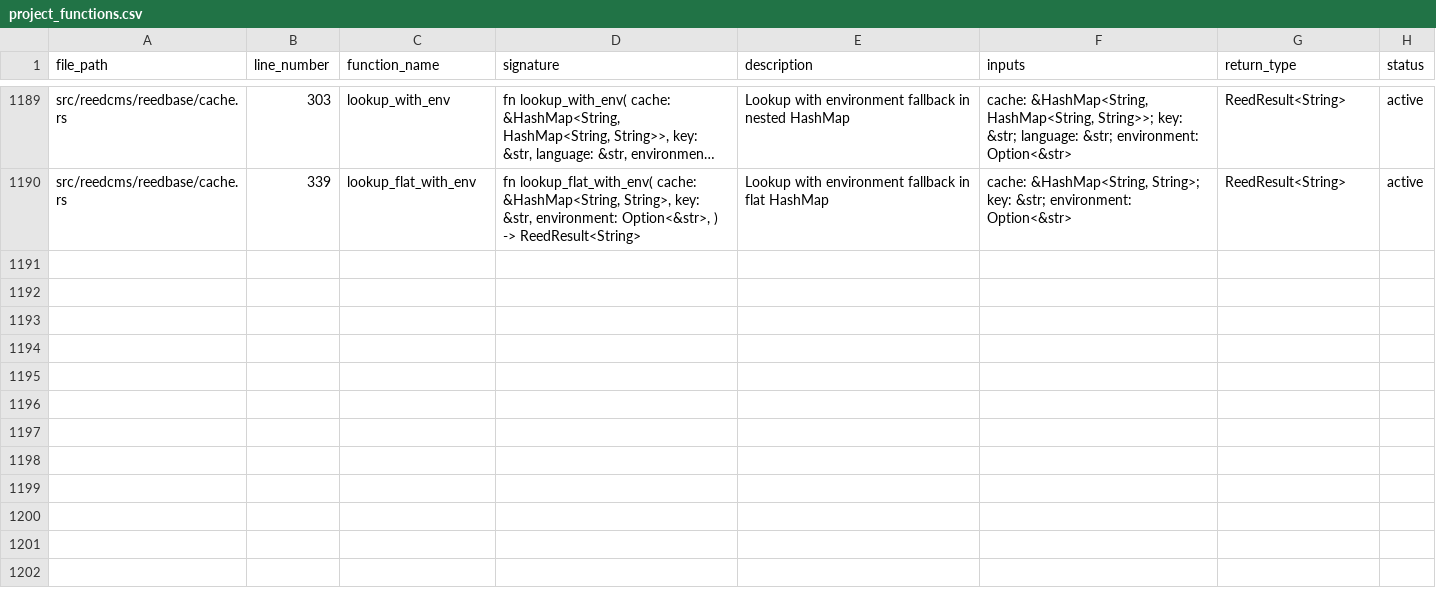
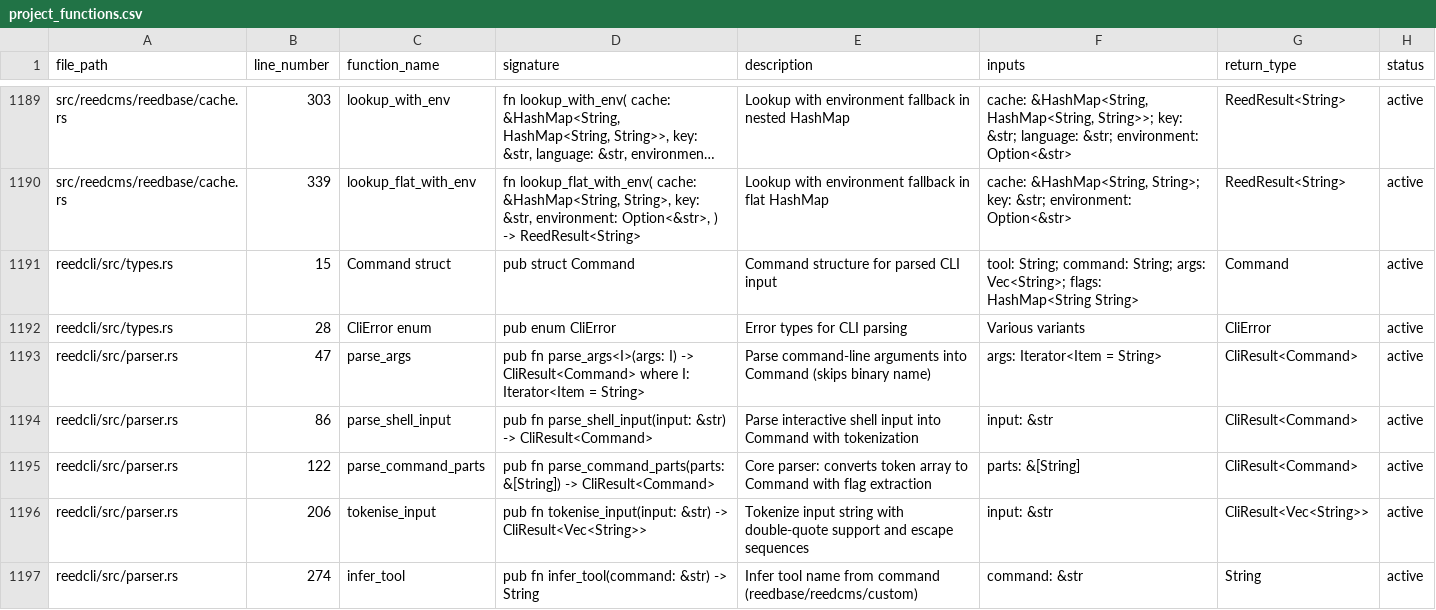
Before and after one commit to vvoss-dev/ReedCMS, a CSV file: _workbench/Tickets/project_functions.csv, drawn as a sheet; only a part is shown, gaps mark what is left out; long unchanged cells end in …; the diff names each change by its address in the sheet, - before the commit and + after, or states it on an @@ line.

Commit message:
[REED-18-01] – feat: implement ReedCLI command parser
Complete command parser implementation with:
- parse_args(): Parse CLI arguments (skip binary name)
- parse_shell_input(): Parse interactive shell input with tokenization
- parse_command_parts(): Core parser with flag extraction
- tokenise_input(): Tokenize with double-quote and escape support
- infer_tool(): Tool inference (reedbase/reedcms/custom)

Testing:
- 47 unit tests with 100% coverage
- Performance: < 1ms per parse operation
- Separate parser_test.rs following project standards

Documentation:
- Updated CLAUDE.md: unified _test.rs naming convention
- Updated ticket-index.csv: REED-18-01 Complete
- Updated TICKET-STATUS.md: Layer 18 progress 12.5%
- Updated project_functions.csv: 7 new parser functions

Files:
- reedcli/Cargo.toml
- reedcli/src/lib.rs
- reedcli/src/types.rs
- reedcli/src/parser.rs
- reedcli/src/parser_test.rs

```diff
--- a/_workbench/Tickets/project_functions.csv
+++ b/_workbench/Tickets/project_functions.csv
+row 1191: reedcli/src/types.rs | 15 | Command struct | pub struct Command | Command structure for parsed CLI input | tool: String; command: String; args: Vec<String>; flags: HashMap<String String> | Command | active
+row 1192: reedcli/src/types.rs | 28 | CliError enum | pub enum CliError | Error types for CLI parsing | Various variants | CliError | active
+row 1193: reedcli/src/parser.rs | 47 | parse_args | pub fn parse_args<I>(args: I) -> CliResult<Command> where I: Iterator<Item = String> | Parse command-line arguments into Command (skips binary name) | args: Iterator<Item = String> | CliResult<Command> | active
+row 1194: reedcli/src/parser.rs | 86 | parse_shell_input | pub fn parse_shell_input(input: &str) -> CliResult<Command> | Parse interactive shell input into Command with tokenization | input: &str | CliResult<Command> | active
+row 1195: reedcli/src/parser.rs | 122 | parse_command_parts | pub fn parse_command_parts(parts: &[String]) -> CliResult<Command> | Core parser: converts token array to Command with flag extraction | parts: &[String] | CliResult<Command> | active
+row 1196: reedcli/src/parser.rs | 206 | tokenise_input | pub fn tokenise_input(input: &str) -> CliResult<Vec<String>> | Tokenize input string with double-quote support and escape sequences | input: &str | CliResult<Vec<String>> | active
+row 1197: reedcli/src/parser.rs | 274 | infer_tool | pub fn infer_tool(command: &str) -> String | Infer tool name from command (reedbase/reedcms/custom) | command: &str | String | active
```
Also changed, not shown: _workbench/Tickets/ticket-index.csv, 7 other files.
